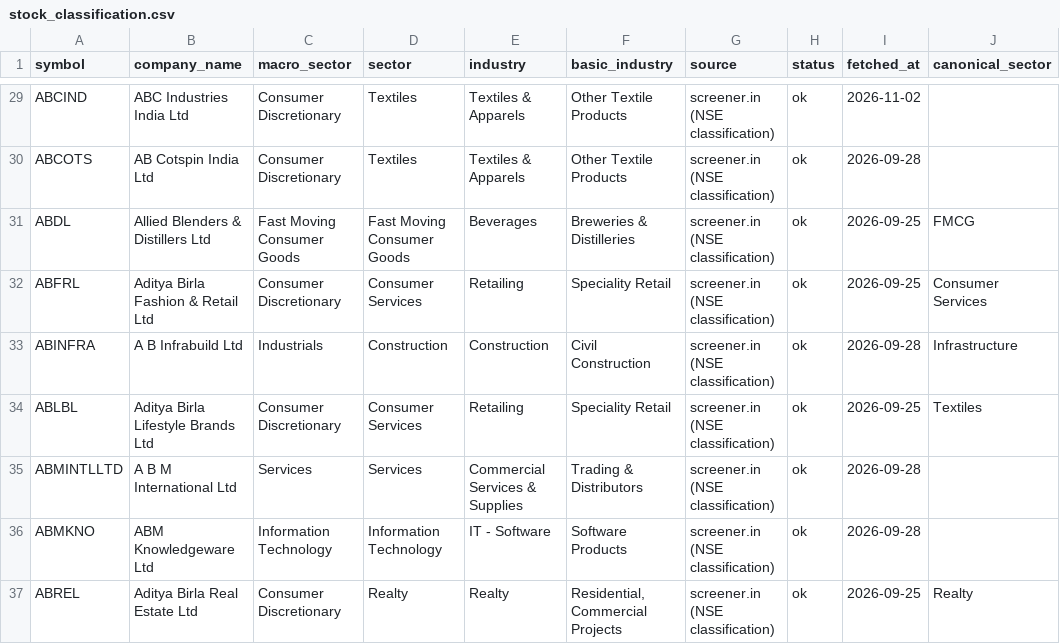
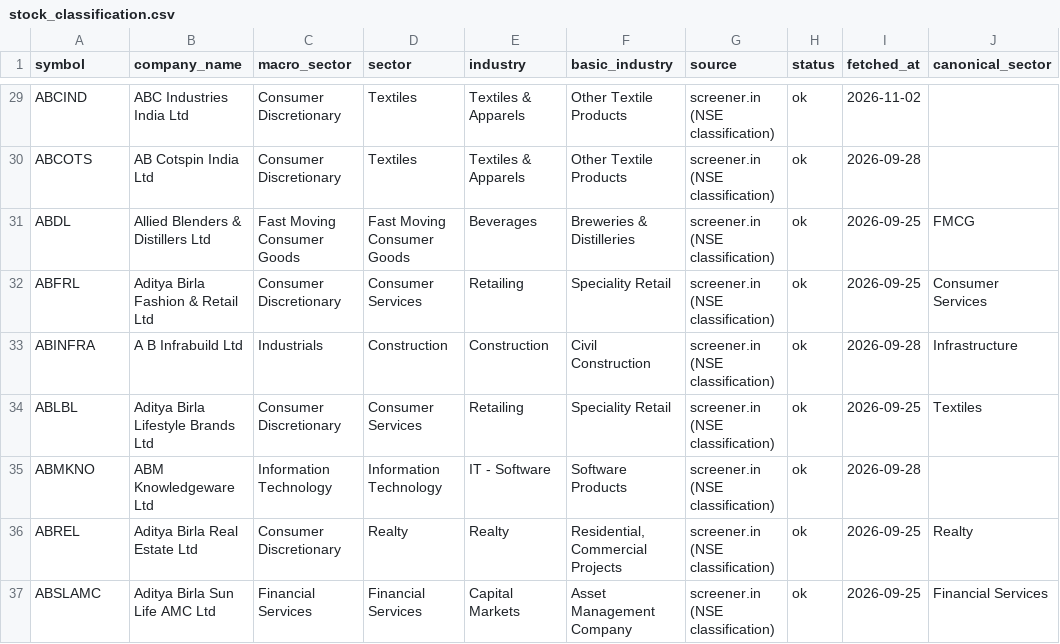
Before and after one commit to Saurabh-Root-Strong/Daily-cash-market, a CSV file: config/stock_classification.csv, drawn as a sheet; only a part is shown, gaps mark what is left out; the shorter side is filled out with more unchanged rows; the diff covers the shown part only.

```diff
--- a/config/stock_classification.csv
+++ b/config/stock_classification.csv
@@ -34,3 +34,2 @@ ABINFRA,A B Infrabuild Ltd,Industrials,Construction,Construction,Civil Construct
 ABLBL,Aditya Birla Lifestyle Brands Ltd,Consumer Discretionary,Consumer Services,Retailing,Speciality Retail,screener.in (NSE classification),ok,2026-09-25,Textiles
-ABMINTLLTD,A B M International Ltd,Services,Services,Commercial Services & Supplies,Trading & Distributors,screener.in (NSE classification),ok,2026-09-28,
 ABMKNO,ABM Knowledgeware Ltd,Information Technology,Information Technology,IT - Software,Software Products,screener.in (NSE classification),ok,2026-09-28,
```
Also changed, not shown: 1 added row, 3 removed rows and 1 edited cell elsewhere in this file, config/sector_auto.csv, config/stock_segments.csv, 15 other files.
